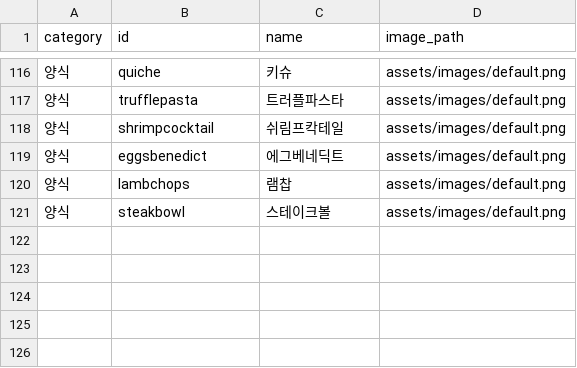
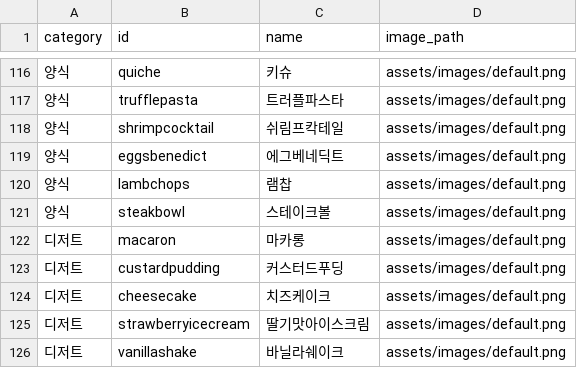
Before and after one commit to Bwaaab/eum-mae, a CSV file: data/default_foods.csv, drawn as a sheet; only a part is shown, gaps mark what is left out.

Commit message:
디저트 메뉴 5가지 추가

```diff
--- a/data/default_foods.csv
+++ b/data/default_foods.csv
@@ -121 +121,6 @@ category,id,name,image_path
 양식,steakbowl,스테이크볼,assets/images/default.png
+디저트,macaron,마카롱,assets/images/default.png
+디저트,custardpudding,커스터드푸딩,assets/images/default.png
+디저트,cheesecake,치즈케이크,assets/images/default.png
+디저트,strawberryicecream,딸기맛아이스크림,assets/images/default.png
+디저트,vanillashake,바닐라쉐이크,assets/images/default.png
```
